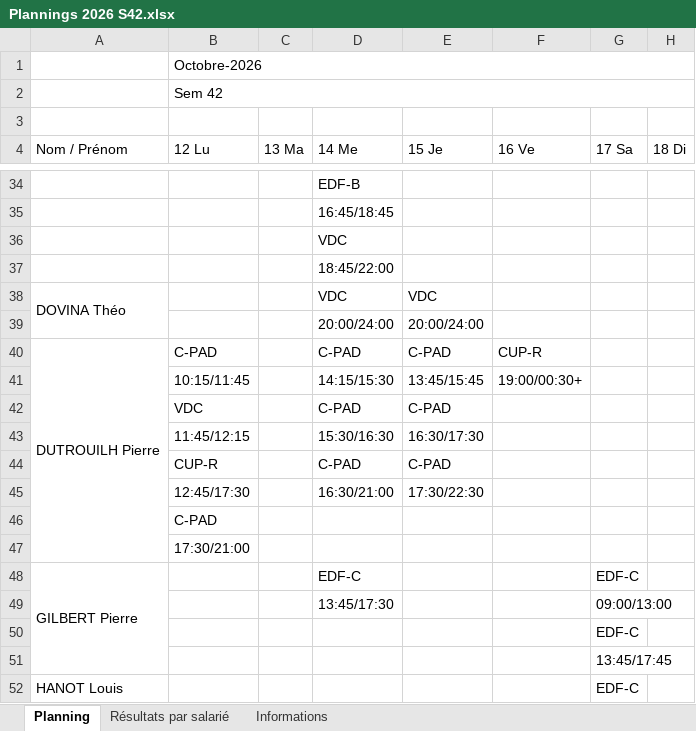
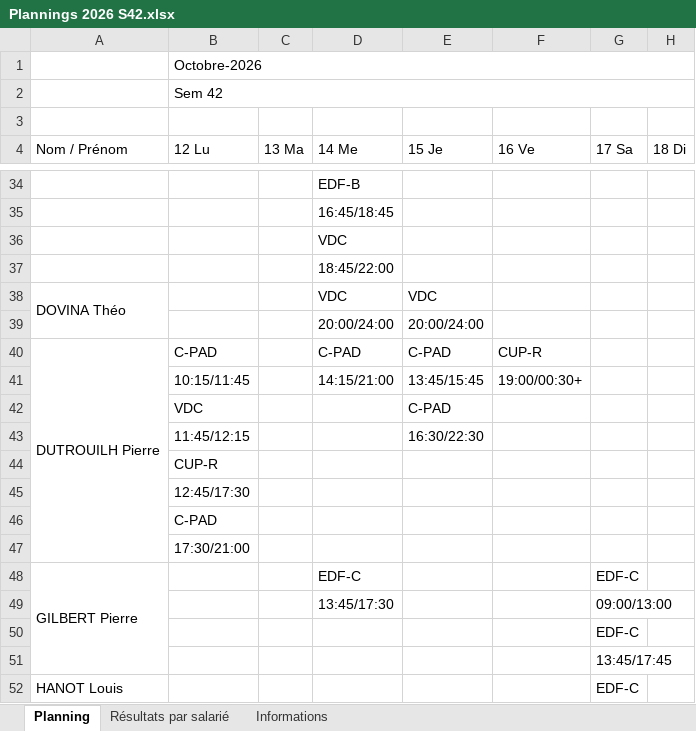
Before and after one commit to OhLaPey/planning-urbansoccer, an Excel workbook: Plannings 2026 S42.xlsx, sheet Planning, drawn as a sheet; only a part is shown, gaps mark what is left out; values as stored, in another font and other column widths than the file's, no cell formats; charts and pictures not drawn; removed rows and columns are numbered as before the commit, all else as after; the diff names each change by its address in the sheet, - before the commit and + after, or states it on an @@ line.

Commit message:
Sync planning SharePoint : S42

```diff
--- a/Plannings 2026 S42.xlsx (sheet Planning)
+++ b/Plannings 2026 S42.xlsx (sheet Planning)
-D41 (14 Me): 14:15/15:30
+D41 (14 Me): 14:15/21:00
-D42 (14 Me): C-PAD
+D42 (14 Me): (empty)
-row 43:  | 11:45/12:15 |  | 15:30/16:30 | 16:30/17:30
-row 44:  | CUP-R |  | C-PAD | C-PAD
-row 45:  | 12:45/17:30 |  | 16:30/21:00 | 17:30/22:30
+row 43:  | 11:45/12:15 |  |  | 16:30/22:30
+row 44:  | CUP-R
+row 45:  | 12:45/17:30
```
Also changed, not shown: cell formats, charts or pictures.
